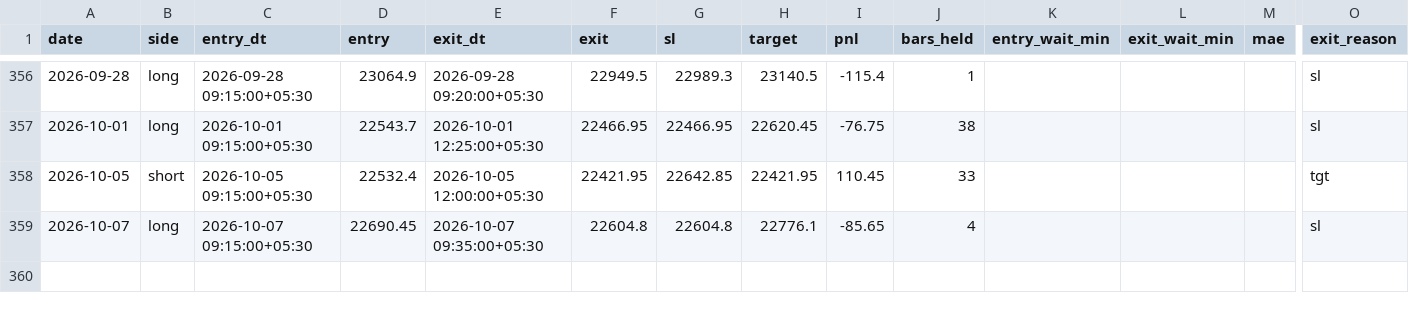
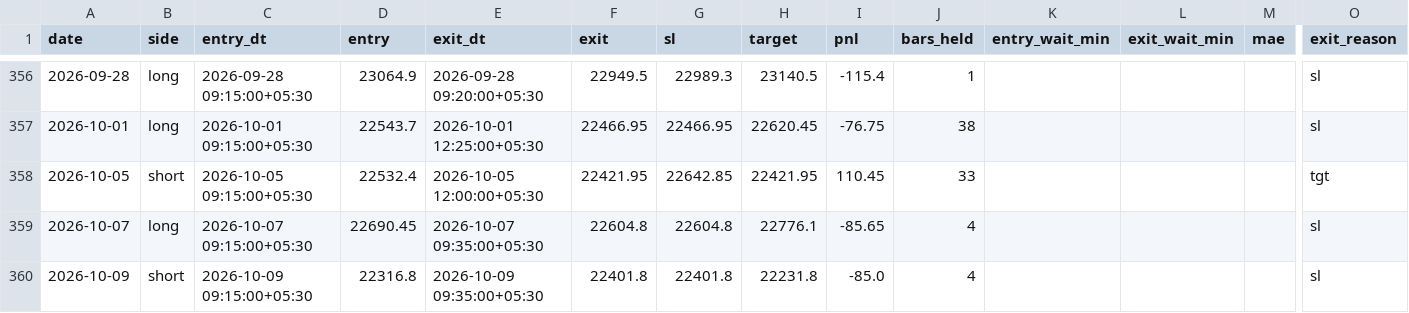
Before and after one commit to AbhishekKoshta/nifty50_prediction, a CSV file: trade_logs/GapFade.csv, drawn as a sheet; only a part is shown, gaps mark what is left out; rows hold the shown columns only; the diff names each change by its address in the sheet, - before the commit and + after, or states it on an @@ line.

```diff
--- a/trade_logs/GapFade.csv
+++ b/trade_logs/GapFade.csv
+row 360: 2026-10-09 | short | 2026-10-09 09:15:00+05:30 | 22316.8 | 2026-10-09 09:35:00+05:30 | 22401.8 | 22401.8 | 22231.8 | -85.0 | 4 |  |  |  | sl
```
Also changed, not shown: Nifty50_till2025.csv, trade_logs/DownDayBounce.csv, 3 other files.
